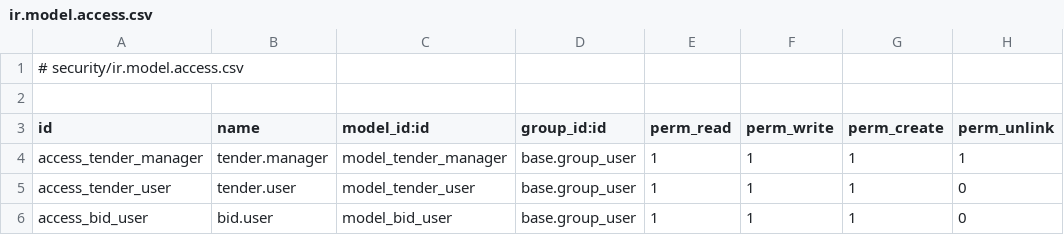
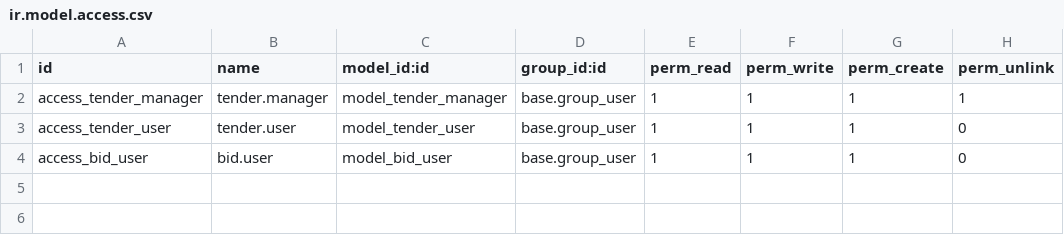
Before and after one commit to animatedads/stilg, a CSV file: portal_tenders/security/ir.model.access.csv, drawn as a sheet.

```diff
--- a/portal_tenders/security/ir.model.access.csv
+++ b/portal_tenders/security/ir.model.access.csv
@@ -1,3 +1 @@
-# security/ir.model.access.csv
-
 id,name,model_id:id,group_id:id,perm_read,perm_write,perm_create,perm_unlink
```
Also changed, not shown: 1 other file.
